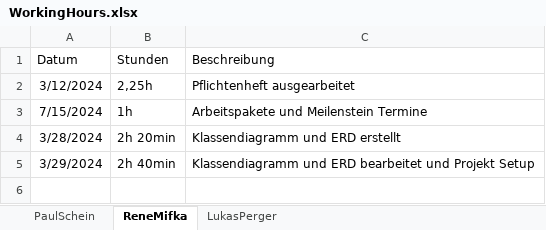
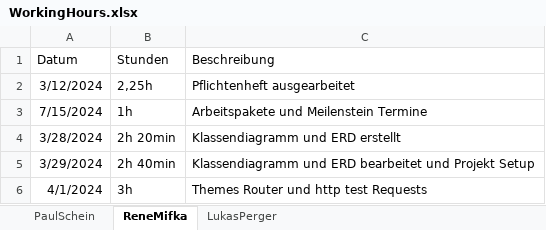
Before and after one commit to 2324-3bhif-teaching/StaticSiteGenerator, an Excel workbook: WorkingHours/WorkingHours.xlsx, sheet ReneMifka, drawn as a sheet; values as stored, in another font and other column widths than the file's, no borders; the diff names each change by its address in the sheet, - before the commit and + after, or states it on an @@ line.

```diff
--- a/WorkingHours/WorkingHours.xlsx (sheet ReneMifka)
+++ b/WorkingHours/WorkingHours.xlsx (sheet ReneMifka)
+row 6: 4/1/2024 | 3h | Themes Router und http test Requests
```
Also changed, not shown: sheet PaulSchein, sheet LukasPerger, 2 other files.
